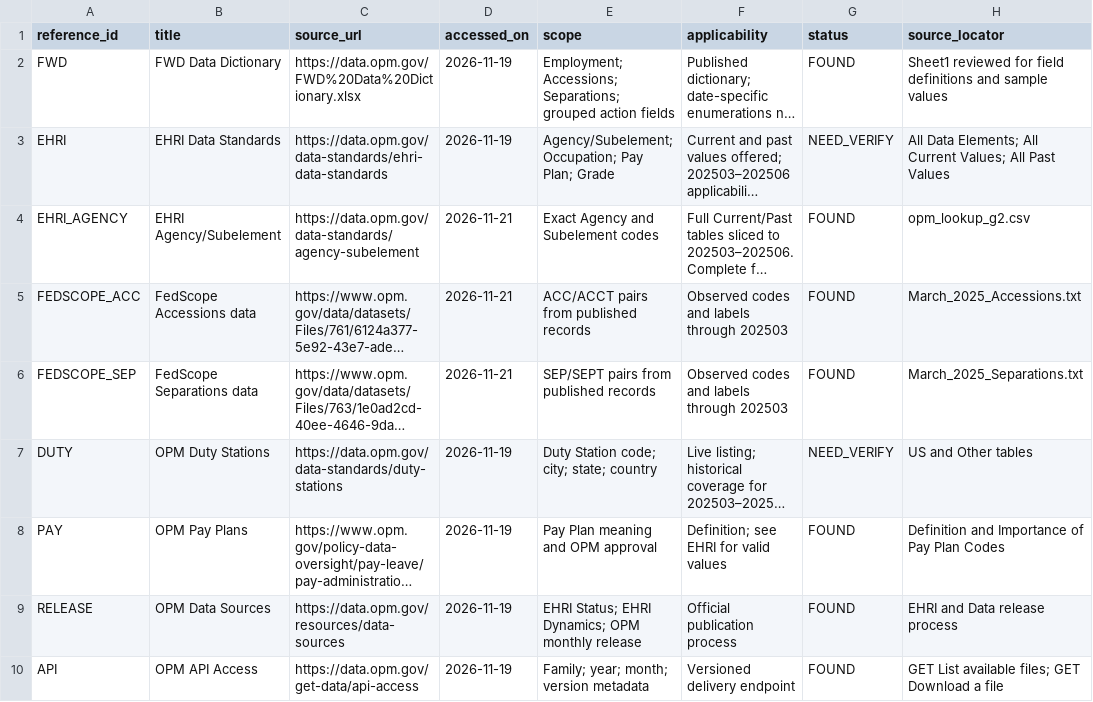
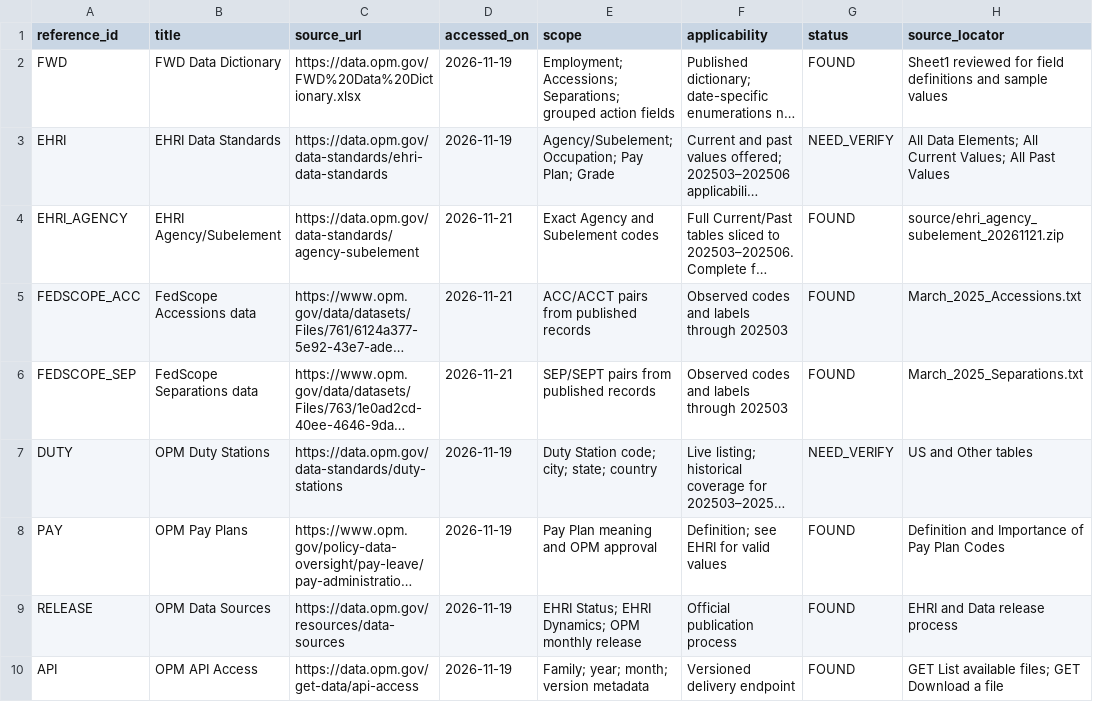
Before and after one commit to Linhlss/KDL-2026.1---Nhom13, a CSV file: data/reference/reference_manifest.csv, drawn as a sheet; long unchanged cells end in …; the diff names each change by its address in the sheet, - before the commit and + after, or states it on an @@ line.

```diff
--- a/data/reference/reference_manifest.csv
+++ b/data/reference/reference_manifest.csv
-H4 (source_locator): opm_lookup_g2.csv
+H4 (source_locator): source/ehri_agency_subelement_20261121.zip
```
Also changed, not shown: data/reference/derived_lookup_g2.csv, 6 other files.
